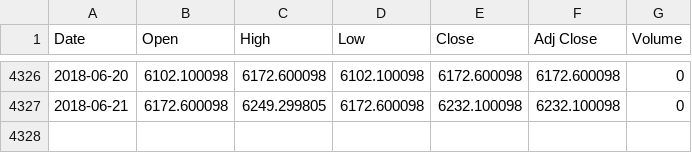
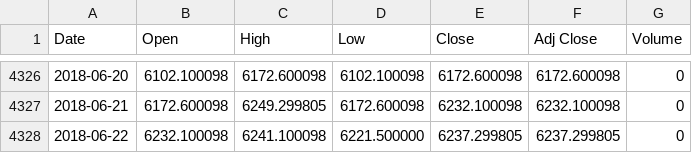
Before and after one commit to liangoy/bphs, a CSV file: data/ax.csv, drawn as a sheet; only a part is shown, gaps mark what is left out.

```diff
--- a/data/ax.csv
+++ b/data/ax.csv
@@ -4327 +4327,2 @@ Date,Open,High,Low,Close,Adj Close,Volume
 2018-06-21,6172.600098,6249.299805,6172.600098,6232.100098,6232.100098,0
+2018-06-22,6232.100098,6241.100098,6221.500000,6237.299805,6237.299805,0
```
Also changed, not shown: data/bp.csv, data/hs.csv, 6 other files.
